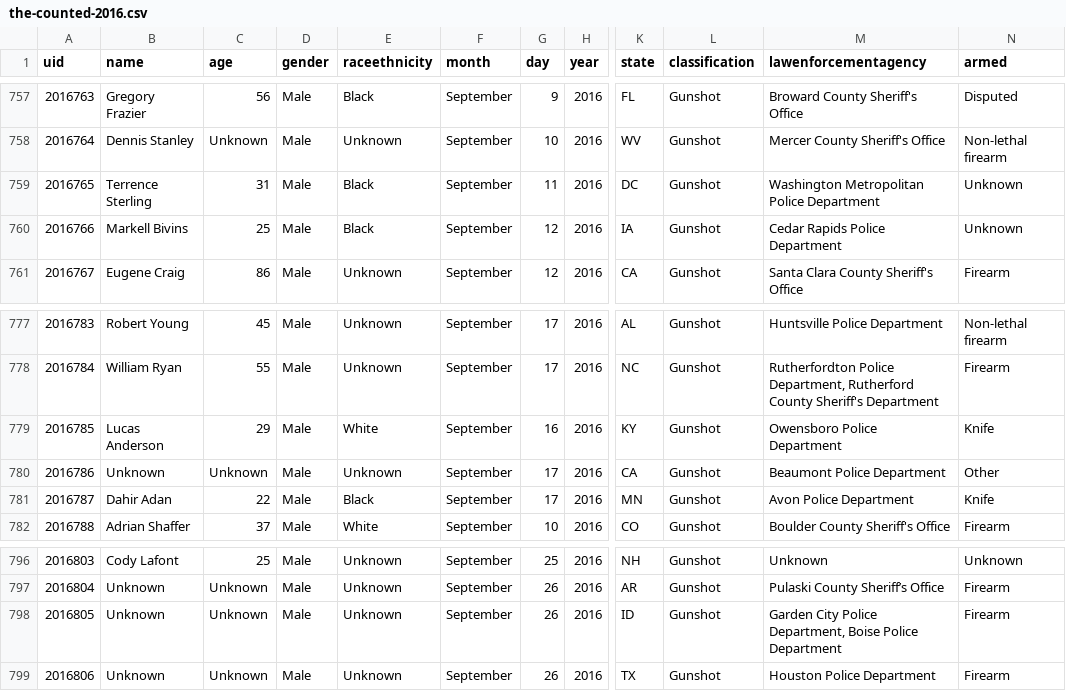
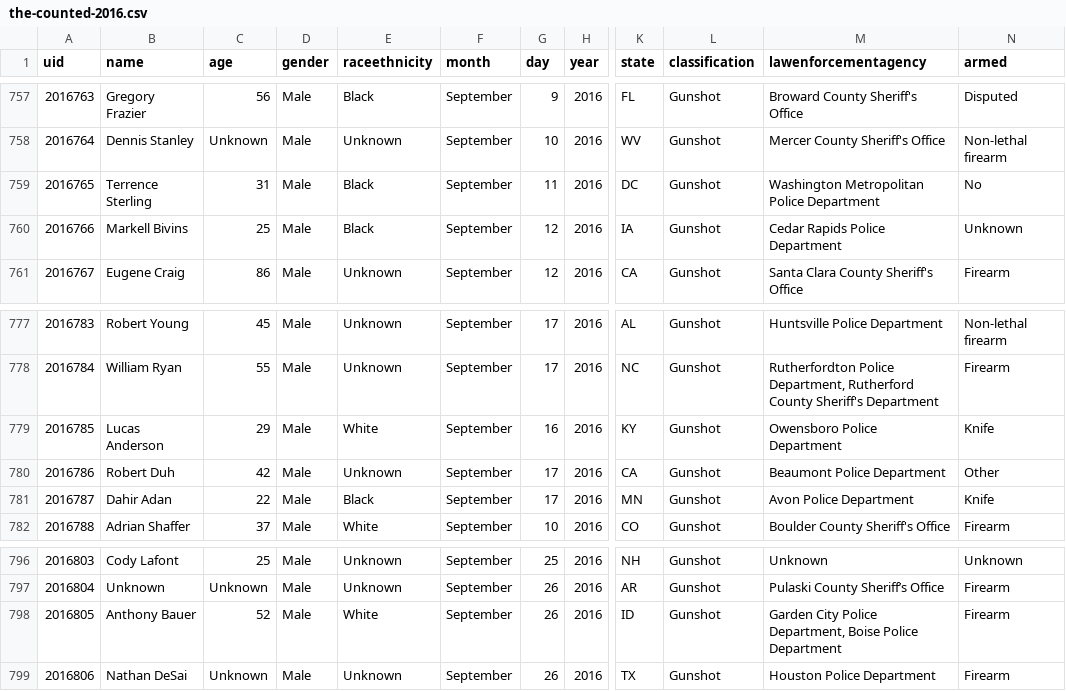
Before and after one commit to flother/thecounted, a CSV file: data/the-counted-2016.csv, drawn as a sheet; only a part is shown, gaps mark what is left out; the diff names each change by its address in the sheet, - before the commit and + after, or states it on an @@ line.

Commit message:
Update Robert Duh and 3 others

```diff
--- a/data/the-counted-2016.csv
+++ b/data/the-counted-2016.csv
-N759 (armed): Unknown
+N759 (armed): No
-B780 (name): Unknown
+B780 (name): Robert Duh
-C780 (age): Unknown
+C780 (age): 42
-B798 (name): Unknown
+B798 (name): Anthony Bauer
-C798 (age): Unknown
+C798 (age): 52
-E798 (raceethnicity): Unknown
+E798 (raceethnicity): White
-B799 (name): Unknown
+B799 (name): Nathan DeSai
```
